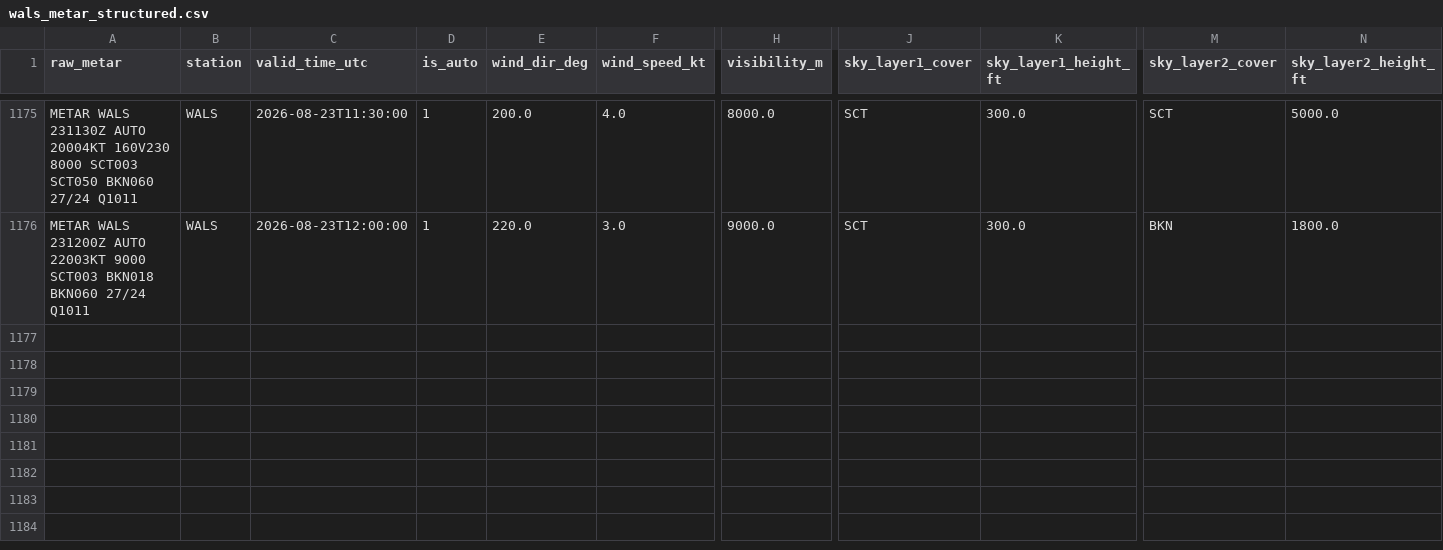
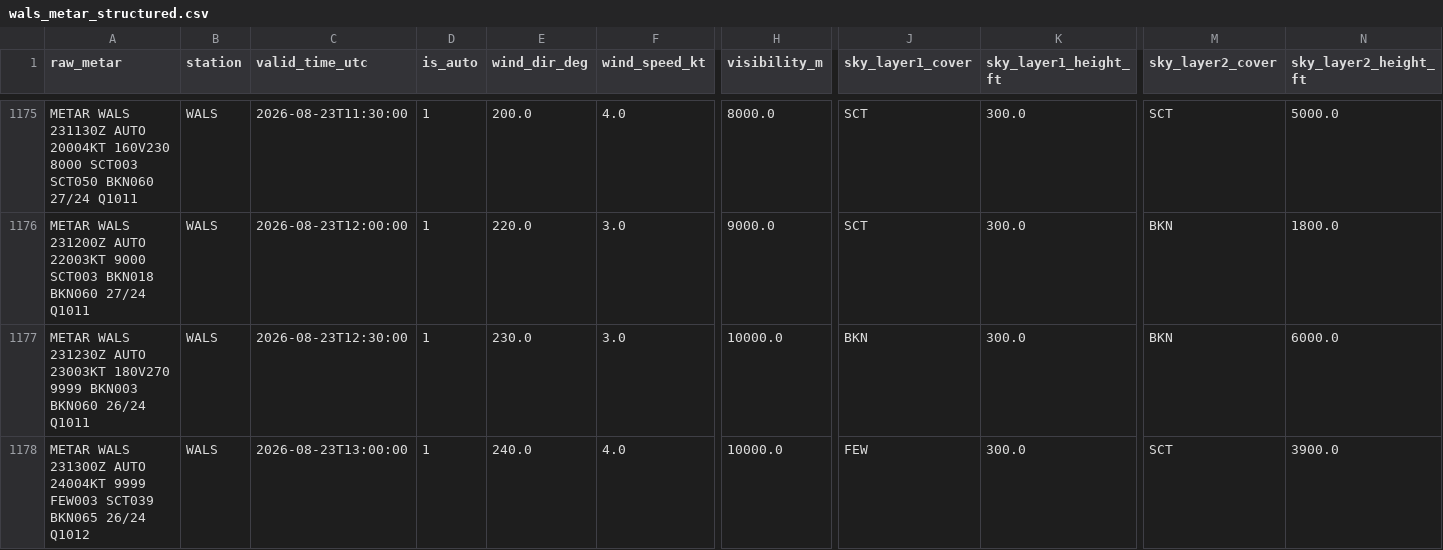
Before and after one commit to ojanzul/bmkg-taf-machinelearning, a CSV file: data/wals_metar_structured.csv, drawn as a sheet; only a part is shown, gaps mark what is left out; rows hold the shown columns only; the diff names each change by its address in the sheet, - before the commit and + after, or states it on an @@ line.

```diff
--- a/data/wals_metar_structured.csv
+++ b/data/wals_metar_structured.csv
+row 1177: METAR WALS 231230Z AUTO 23003KT 180V270 9999 BKN003 BKN060 26/24 Q1011 | WALS | 2026-08-23T12:30:00 | 1 | 230.0 | 3.0 | 10000.0 | BKN | 300.0 | BKN | 6000.0
+row 1178: METAR WALS 231300Z AUTO 24004KT 9999 FEW003 SCT039 BKN065 26/24 Q1012 | WALS | 2026-08-23T13:00:00 | 1 | 240.0 | 4.0 | 10000.0 | FEW | 300.0 | SCT | 3900.0
```
Also changed, not shown: data/wals_metar_raw_archive.csv, data/wals_training_dataset.csv.
